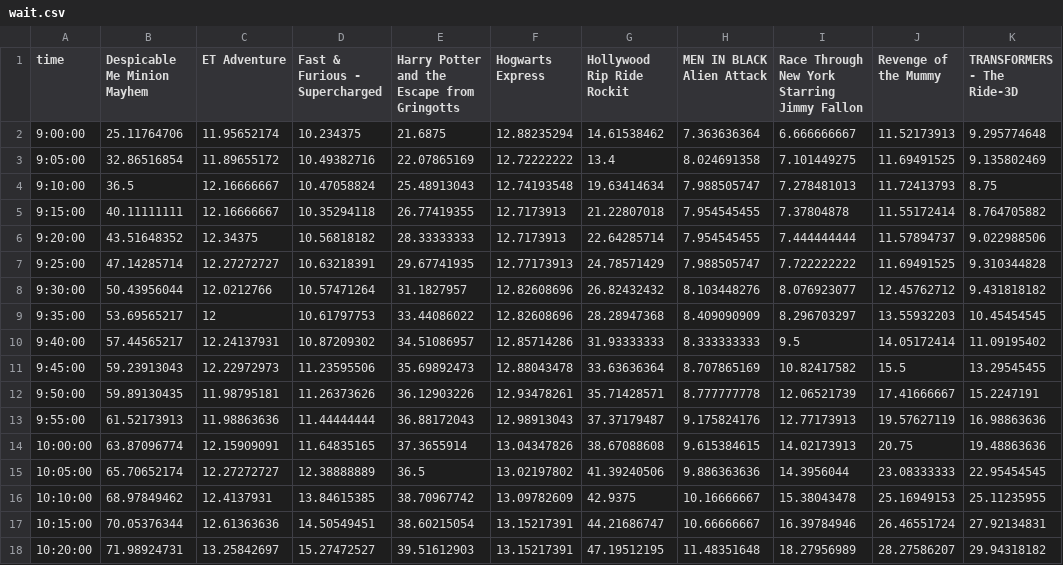
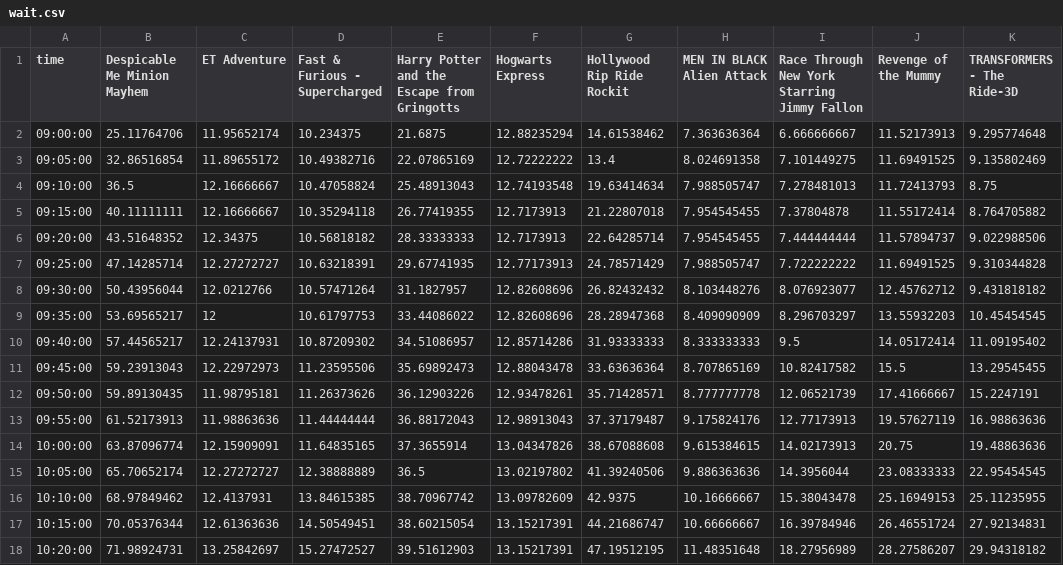
Before and after one commit to drintoul/streamlit-waittime-map, a CSV file: wait.csv, drawn as a sheet; only a part is shown; the diff names each change by its address in the sheet, - before the commit and + after, or states it on an @@ line.

Commit message:
Update wait.csv

```diff
--- a/wait.csv
+++ b/wait.csv
-A2 (time): 9:00:00
+A2 (time): 09:00:00
-A3 (time): 9:05:00
+A3 (time): 09:05:00
-A4 (time): 9:10:00
+A4 (time): 09:10:00
-A5 (time): 9:15:00
+A5 (time): 09:15:00
-A6 (time): 9:20:00
+A6 (time): 09:20:00
-A7 (time): 9:25:00
+A7 (time): 09:25:00
-A8 (time): 9:30:00
+A8 (time): 09:30:00
-A9 (time): 9:35:00
+A9 (time): 09:35:00
-A10 (time): 9:40:00
+A10 (time): 09:40:00
-A11 (time): 9:45:00
+A11 (time): 09:45:00
-A12 (time): 9:50:00
+A12 (time): 09:50:00
-A13 (time): 9:55:00
+A13 (time): 09:55:00
```
